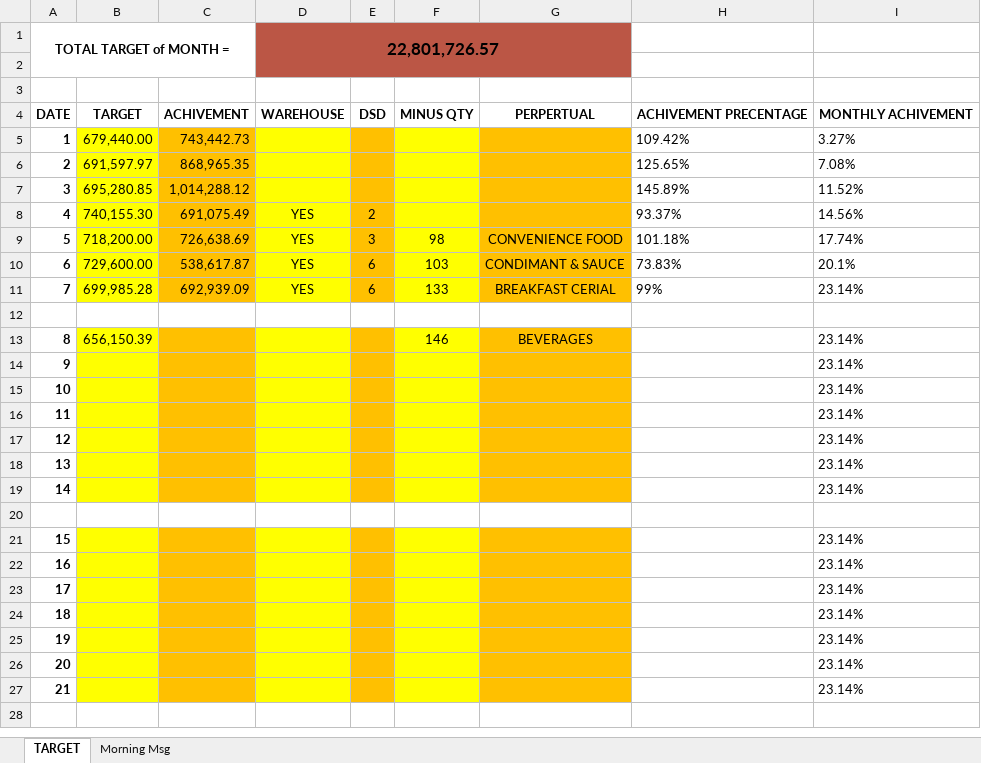
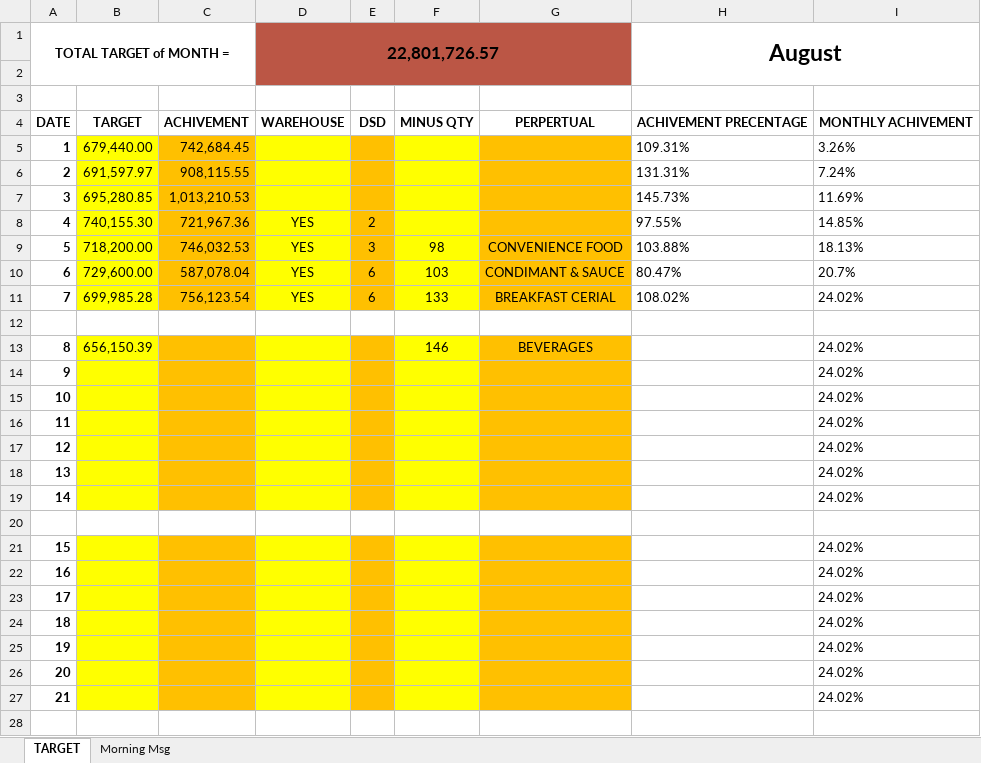
Before and after one commit to DinethPansiluW/FLI-SUPER, an Excel workbook: Morning Msg.xlsm, sheet TARGET, drawn as a sheet; only a part is shown; values as stored, in another font and other column widths than the file's, no borders; conditional formats not drawn; the diff covers the shown part only; the diff names each change by its address in the sheet, - before the commit and + after, or states it on an @@ line.

```diff
--- a/Morning Msg.xlsm (sheet TARGET)
+++ b/Morning Msg.xlsm (sheet TARGET)
-H1: (empty)
+H1: August
+H1:I2 merged
-C5: 743,442.73
+C5: 742,684.45
-H5: 109.42%
+H5: 109.31%
-I5: 3.27%
+I5: 3.26%
-C6: 868,965.35
+C6: 908,115.55
-H6: 125.65%
+H6: 131.31%
-I6: 7.08%
+I6: 7.24%
-C7: 1,014,288.12
+C7: 1,013,210.53
-H7: 145.89%
+H7: 145.73%
-I7: 11.52%
+I7: 11.69%
-C8: 691,075.49
+C8: 721,967.36
-H8: 93.37%
+H8: 97.55%
-I8: 14.56%
+I8: 14.85%
-C9: 726,638.69
+C9: 746,032.53
-H9: 101.18%
+H9: 103.88%
-I9: 17.74%
+I9: 18.13%
-C10: 538,617.87
+C10: 587,078.04
-H10: 73.83%
+H10: 80.47%
-I10: 20.1%
+I10: 20.7%
-C11: 692,939.09
+C11: 756,123.54
-H11: 99%
+H11: 108.02%
-I11: 23.14%
+I11: 24.02%
-I13:I19: 23.14%
+I13:I19: 24.02%
-I21:I27: 23.14%
+I21:I27: 24.02%
```
Also changed, not shown: 10 edited cells elsewhere in this sheet, sheet Morning Msg.
